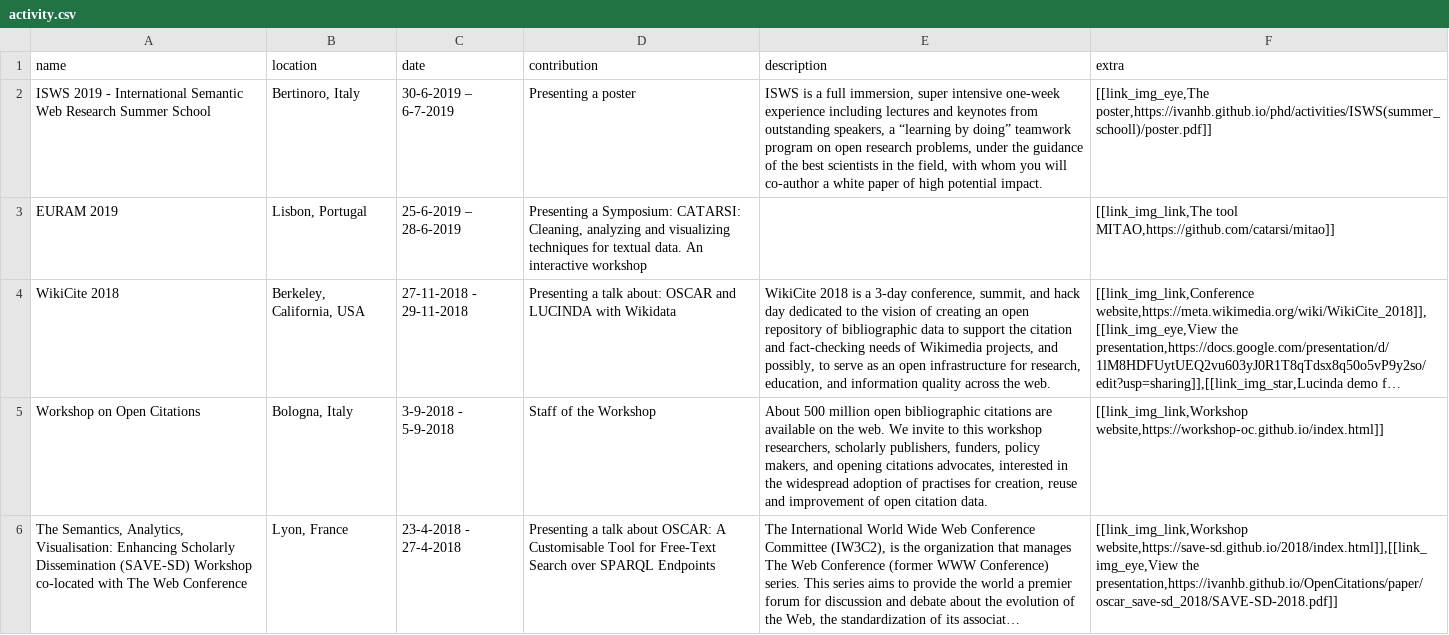
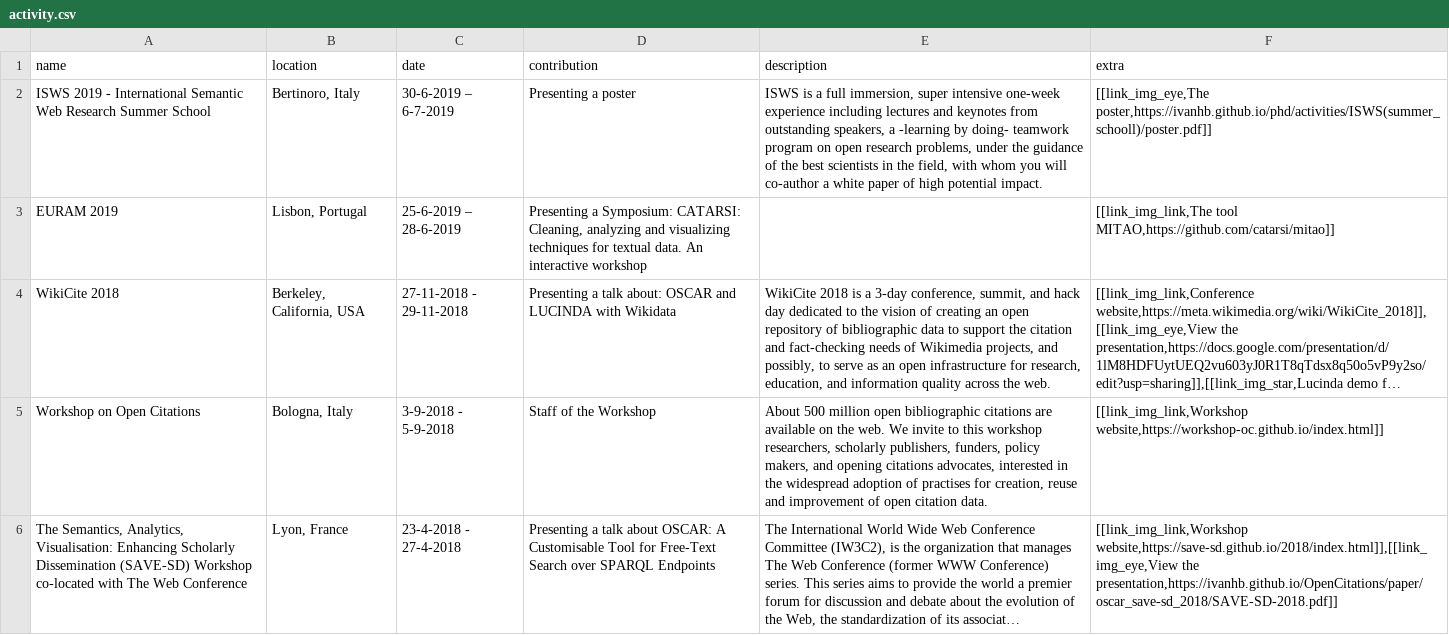
Before and after one commit to ivanhb/ivanhb.github.io, a CSV file: data/activity.csv, drawn as a sheet; long unchanged cells end in …; the diff names each change by its address in the sheet, - before the commit and + after, or states it on an @@ line.

```diff
--- a/data/activity.csv
+++ b/data/activity.csv
-E2 (description): …speakers, a “learning by doing” teamwork program…
+E2 (description): …speakers, a -learning by doing- teamwork program…
```
Also changed, not shown: data/project.csv, 1 other file.
